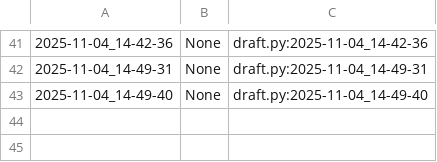
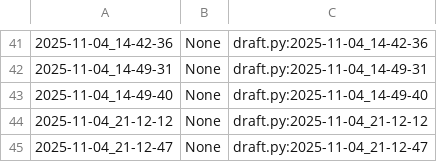
Before and after one commit to qxcode-course/poo-rc-bloco-c-GabrielSB22, a CSV file: myrep/.tko/track/poo@array/track.csv, drawn as a sheet; only a part is shown, gaps mark what is left out; the diff names each change by its address in the sheet, - before the commit and + after, or states it on an @@ line.

```diff
--- a/myrep/.tko/track/poo@array/track.csv
+++ b/myrep/.tko/track/poo@array/track.csv
+row 44: 2025-11-04_21-12-12 | None | draft.py:2025-11-04_21-12-12
+row 45: 2025-11-04_21-12-47 | None | draft.py:2025-11-04_21-12-47
```
Also changed, not shown: 11 other files.
